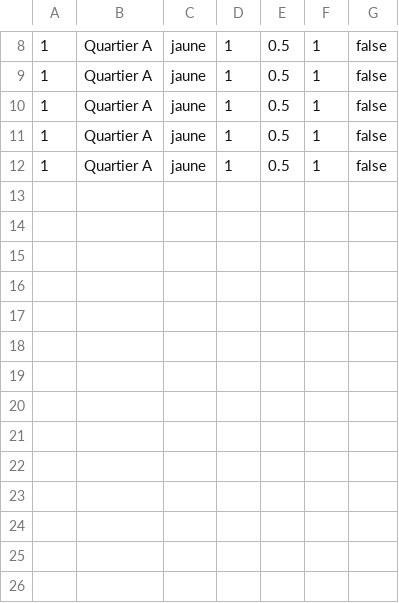
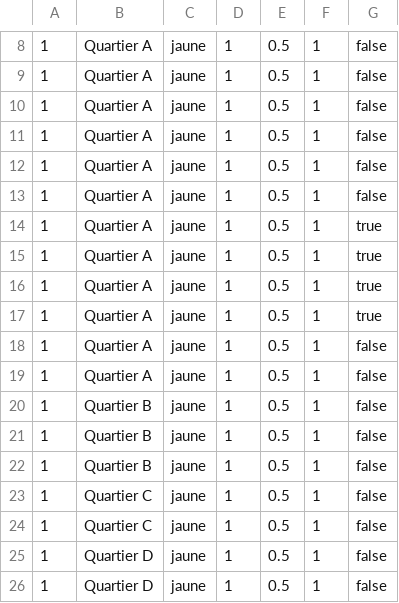
Before and after one commit to sylwan-bouderbala/JavaPrro, a CSV file: stats_poubelle.csv, drawn as a sheet; only a part is shown, gaps mark what is left out.

```diff
--- a/stats_poubelle.csv
+++ b/stats_poubelle.csv
@@ -12 +12,15 @@
 1,Quartier A,jaune,1,0.5,1,false,
+1,Quartier A,jaune,1,0.5,1,false,
+1,Quartier A,jaune,1,0.5,1,true,
+1,Quartier A,jaune,1,0.5,1,true,
+1,Quartier A,jaune,1,0.5,1,true,
+1,Quartier A,jaune,1,0.5,1,true,
+1,Quartier A,jaune,1,0.5,1,false,
+1,Quartier A,jaune,1,0.5,1,false,
+1,Quartier B,jaune,1,0.5,1,false,
+1,Quartier B,jaune,1,0.5,1,false,
+1,Quartier B,jaune,1,0.5,1,false,
+1,Quartier C,jaune,1,0.5,1,false,
+1,Quartier C,jaune,1,0.5,1,false,
+1,Quartier D,jaune,1,0.5,1,false,
+1,Quartier D,jaune,1,0.5,1,false,
```
Also changed, not shown: 3 other files.
